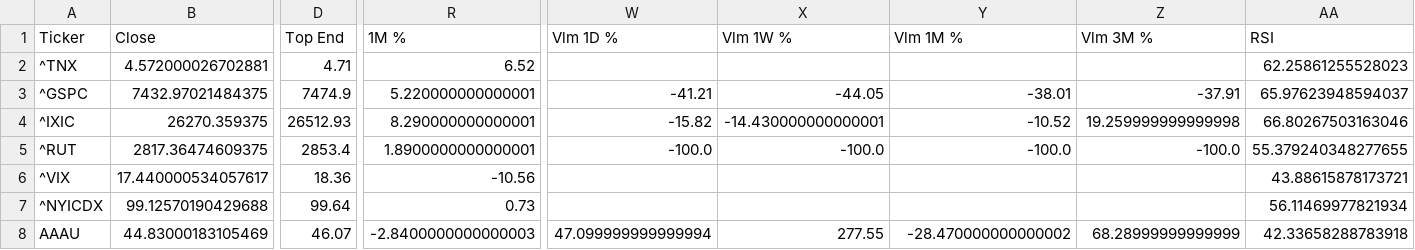
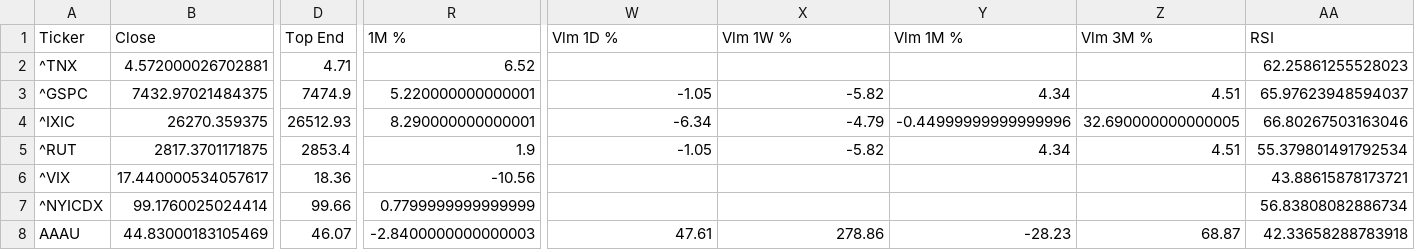
Before and after one commit to dchebows/HE-analysis-pipeline, a CSV file: output.csv, drawn as a sheet; only a part is shown, gaps mark what is left out; the diff covers the shown part only; the diff names each change by its address in the sheet, - before the commit and + after, or states it on an @@ line.

```diff
--- a/output.csv
+++ b/output.csv
-W3 (Vlm 1D %): -41.21
+W3 (Vlm 1D %): -1.05
-X3 (Vlm 1W %): -44.05
+X3 (Vlm 1W %): -5.82
-Y3 (Vlm 1M %): -38.01
+Y3 (Vlm 1M %): 4.34
-Z3 (Vlm 3M %): -37.91
+Z3 (Vlm 3M %): 4.51
-W4 (Vlm 1D %): -15.82
+W4 (Vlm 1D %): -6.34
-X4 (Vlm 1W %): -14.430000000000001
+X4 (Vlm 1W %): -4.79
-Y4 (Vlm 1M %): -10.52
+Y4 (Vlm 1M %): -0.44999999999999996
-Z4 (Vlm 3M %): 19.259999999999998
+Z4 (Vlm 3M %): 32.690000000000005
-B5 (Close): 2817.36474609375
+B5 (Close): 2817.3701171875
-R5 (1M %): 1.8900000000000001
+R5 (1M %): 1.9
-W5 (Vlm 1D %): -100.0
+W5 (Vlm 1D %): -1.05
-X5 (Vlm 1W %): -100.0
+X5 (Vlm 1W %): -5.82
-Y5 (Vlm 1M %): -100.0
+Y5 (Vlm 1M %): 4.34
-Z5 (Vlm 3M %): -100.0
+Z5 (Vlm 3M %): 4.51
-AA5 (RSI): 55.379240348277655
+AA5 (RSI): 55.379801491792534
-B7 (Close): 99.12570190429688
+B7 (Close): 99.1760025024414
-D7 (Top End): 99.64
+D7 (Top End): 99.66
-R7 (1M %): 0.73
+R7 (1M %): 0.7799999999999999
-AA7 (RSI): 56.11469977821934
+AA7 (RSI): 56.83808082886734
-W8 (Vlm 1D %): 47.099999999999994
+W8 (Vlm 1D %): 47.61
-X8 (Vlm 1W %): 277.55
+X8 (Vlm 1W %): 278.86
-Y8 (Vlm 1M %): -28.470000000000002
+Y8 (Vlm 1M %): -28.23
-Z8 (Vlm 3M %): 68.28999999999999
+Z8 (Vlm 3M %): 68.87
```
Also changed, not shown: 32 edited cells elsewhere in this file, throttle_history.csv, 1 other file.
